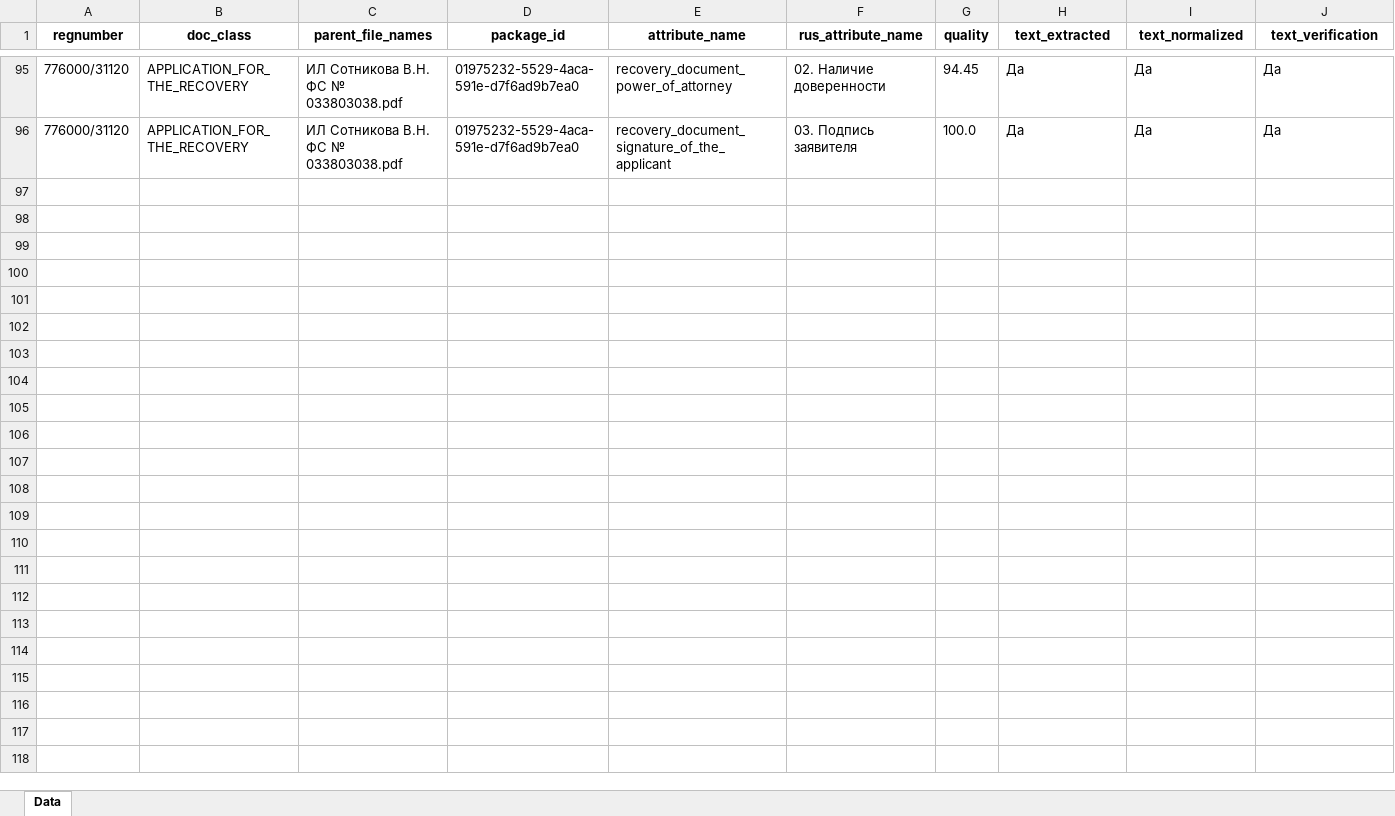
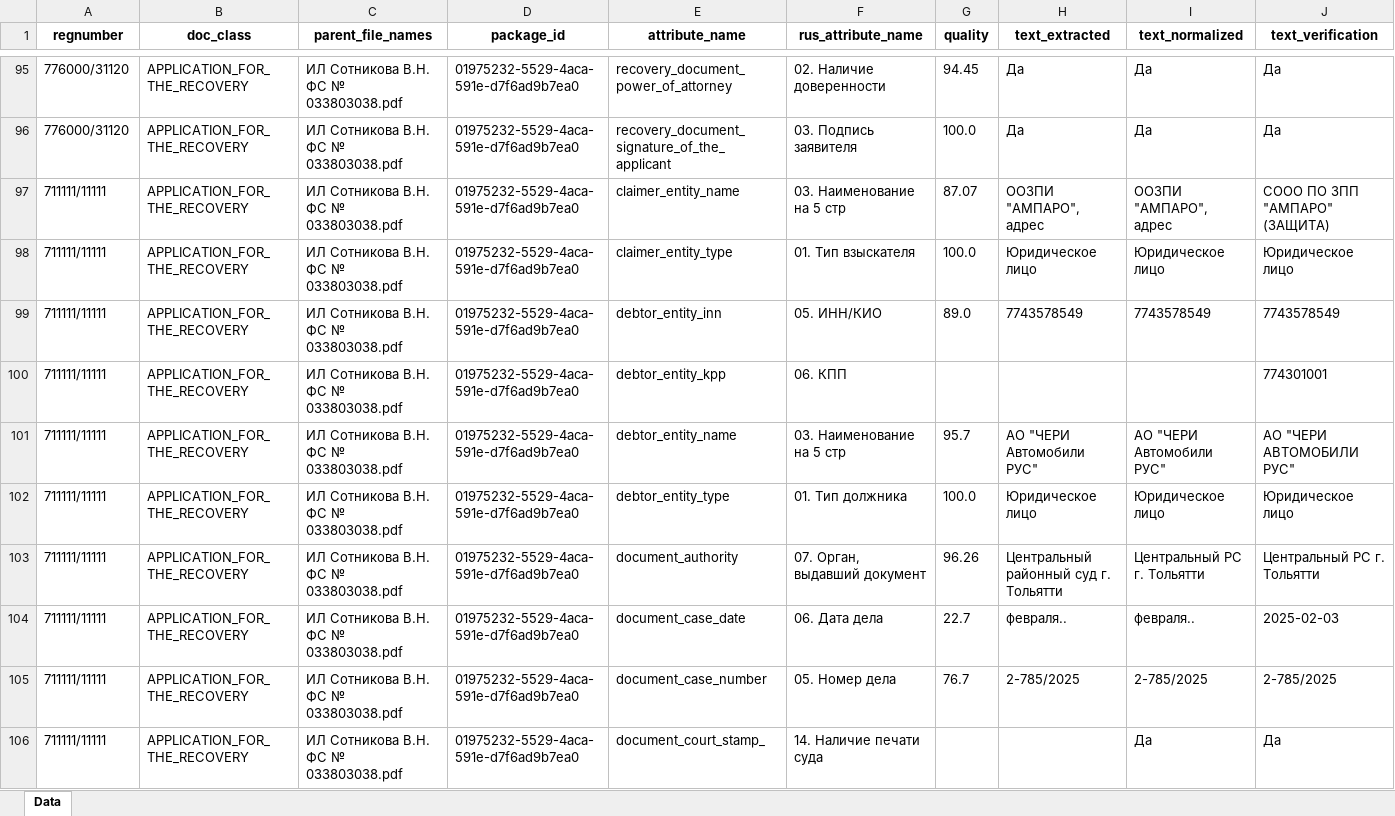
Before and after one commit to Nikolay94-byte/count_statistics_edo_id, an Excel workbook: data/OUTPUT/INPUT_DATA_FORMAT_XLSX/APPLICATION/LABOUR_COMMISSION_09_06_2025_APPLICATION_FOR_THE_RECOVERY.xlsx, sheet Data, drawn as a sheet; only a part is shown, gaps mark what is left out; values as stored, in another font and other column widths than the file's, no borders; the diff covers the shown part only; the diff names each change by its address in the sheet, - before the commit and + after, or states it on an @@ line.

```diff
--- a/data/OUTPUT/INPUT_DATA_FORMAT_XLSX/APPLICATION/LABOUR_COMMISSION_09_06_2025_APPLICATION_FOR_THE_RECOVERY.xlsx (sheet Data)
+++ b/data/OUTPUT/INPUT_DATA_FORMAT_XLSX/APPLICATION/LABOUR_COMMISSION_09_06_2025_APPLICATION_FOR_THE_RECOVERY.xlsx (sheet Data)
+row 97: 711111/11111 | APPLICATION_FOR_THE_RECOVERY | ИЛ Сотникова В.Н. ФС № 033803038.pdf | 01975232-5529-4aca-591e-d7f6ad9b7ea0 | claimer_entity_name | 03. Наименование на 5 стр | 87.07 | ООЗПИ "АМПАРО", адрес | ООЗПИ "АМПАРО", адрес | СООО ПО ЗПП "АМПАРО" (ЗАЩИТА)
+row 98: 711111/11111 | APPLICATION_FOR_THE_RECOVERY | ИЛ Сотникова В.Н. ФС № 033803038.pdf | 01975232-5529-4aca-591e-d7f6ad9b7ea0 | claimer_entity_type | 01. Тип взыскателя | 100.0 | Юридическое лицо | Юридическое лицо | Юридическое лицо
+row 99: 711111/11111 | APPLICATION_FOR_THE_RECOVERY | ИЛ Сотникова В.Н. ФС № 033803038.pdf | 01975232-5529-4aca-591e-d7f6ad9b7ea0 | debtor_entity_inn | 05. ИНН/КИО | 89.0 | 7743578549 | 7743578549 | 7743578549
+row 100: 711111/11111 | APPLICATION_FOR_THE_RECOVERY | ИЛ Сотникова В.Н. ФС № 033803038.pdf | 01975232-5529-4aca-591e-d7f6ad9b7ea0 | debtor_entity_kpp | 06. КПП |  |  |  | 774301001
+row 101: 711111/11111 | APPLICATION_FOR_THE_RECOVERY | ИЛ Сотникова В.Н. ФС № 033803038.pdf | 01975232-5529-4aca-591e-d7f6ad9b7ea0 | debtor_entity_name | 03. Наименование на 5 стр | 95.7 | АО "ЧЕРИ Автомобили РУС" | АО "ЧЕРИ Автомобили РУС" | АО "ЧЕРИ АВТОМОБИЛИ РУС"
+row 102: 711111/11111 | APPLICATION_FOR_THE_RECOVERY | ИЛ Сотникова В.Н. ФС № 033803038.pdf | 01975232-5529-4aca-591e-d7f6ad9b7ea0 | debtor_entity_type | 01. Тип должника | 100.0 | Юридическое лицо | Юридическое лицо | Юридическое лицо
+row 103: 711111/11111 | APPLICATION_FOR_THE_RECOVERY | ИЛ Сотникова В.Н. ФС № 033803038.pdf | 01975232-5529-4aca-591e-d7f6ad9b7ea0 | document_authority | 07. Орган, выдавший документ | 96.26 | Центральный районный суд г. Тольятти | Центральный РС г. Тольятти | Центральный РС г. Тольятти
+row 104: 711111/11111 | APPLICATION_FOR_THE_RECOVERY | ИЛ Сотникова В.Н. ФС № 033803038.pdf | 01975232-5529-4aca-591e-d7f6ad9b7ea0 | document_case_date | 06. Дата дела | 22.7 | февраля.. | февраля.. | 2025-02-03
+row 105: 711111/11111 | APPLICATION_FOR_THE_RECOVERY | ИЛ Сотникова В.Н. ФС № 033803038.pdf | 01975232-5529-4aca-591e-d7f6ad9b7ea0 | document_case_number | 05. Номер дела | 76.7 | 2-785/2025 | 2-785/2025 | 2-785/2025
+row 106: 711111/11111 | APPLICATION_FOR_THE_RECOVERY | ИЛ Сотникова В.Н. ФС № 033803038.pdf | 01975232-5529-4aca-591e-d7f6ad9b7ea0 | document_court_stamp_ | 14. Наличие печати суда |  |  | Да | Да
```
Also changed, not shown: 21 added rows elsewhere in this sheet, data/INPUT/LABOUR_COMMISSION_09_06_2025.xlsx, data/OUTPUT/INPUT_DATA_FORMAT_XLSX/MAIN/LABOUR_COMMISSION_09_06_2025.xlsx, 10 other files.
